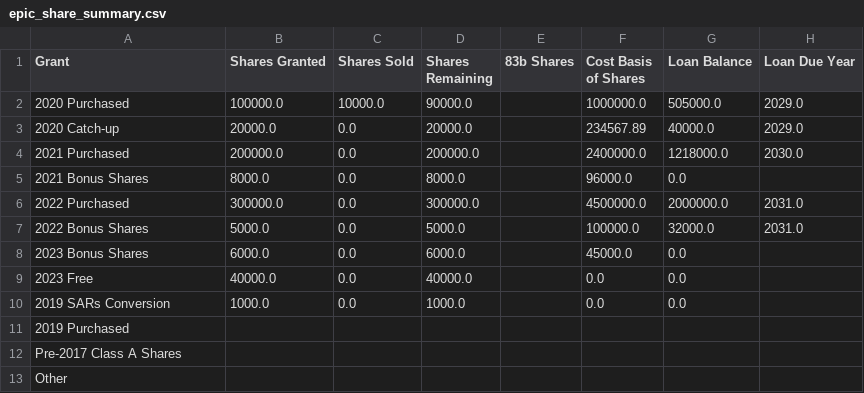
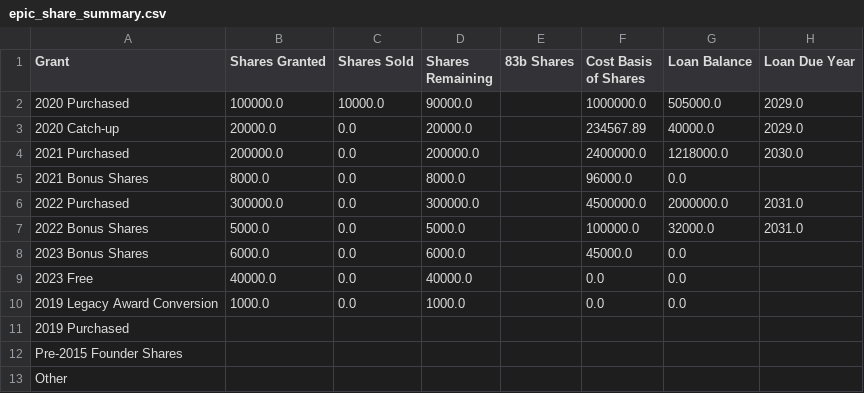
Before and after one commit to rahulshahepic/epic-stocks, a CSV file: test_data/epic_share_summary.csv, drawn as a sheet; only a part is shown; the diff names each change by its address in the sheet, - before the commit and + after, or states it on an @@ line.

```diff
--- a/test_data/epic_share_summary.csv
+++ b/test_data/epic_share_summary.csv
-A10 (Grant): 2019 SARs Conversion
+A10 (Grant): 2019 Legacy Award Conversion
-A12 (Grant): Pre-2017 Class A Shares
+A12 (Grant): Pre-2015 Founder Shares
```
Also changed, not shown: 2 other files.
